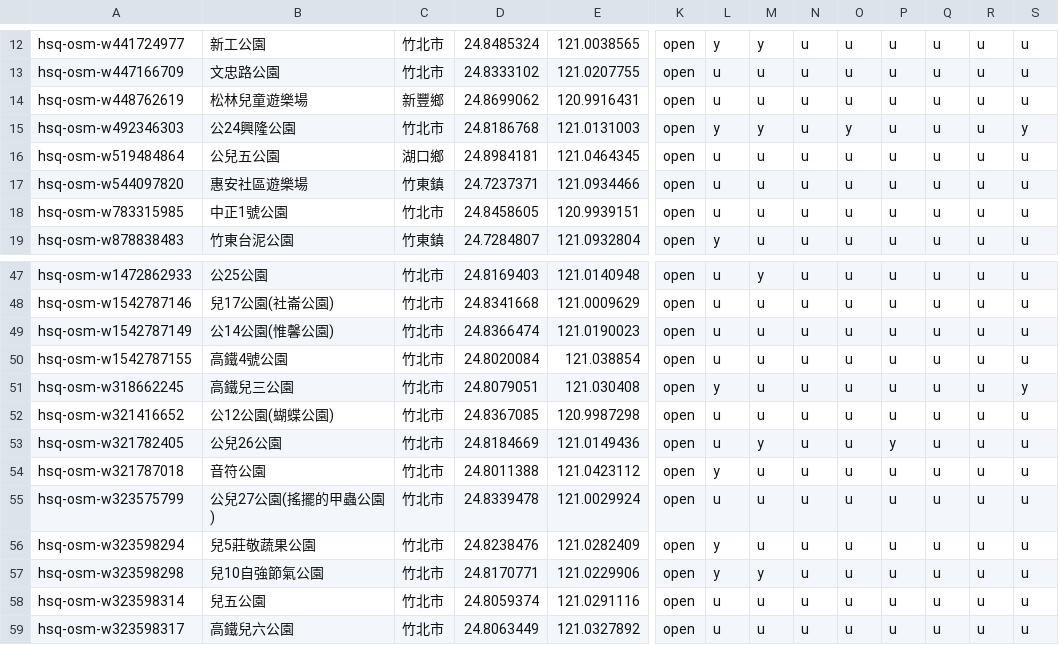
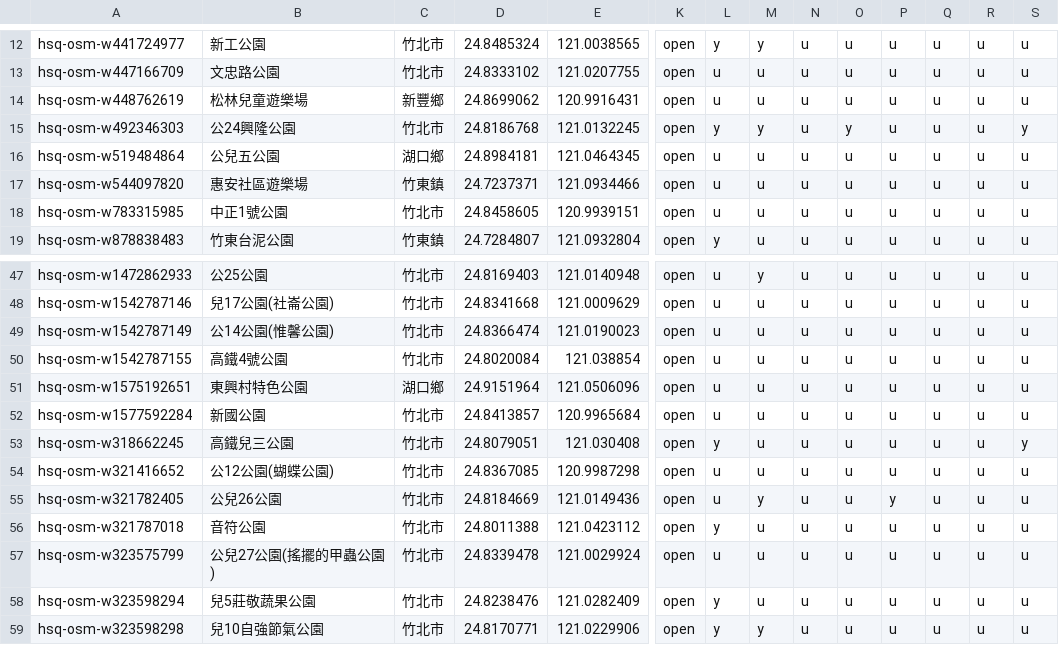
Before and after one commit to lhchingit/taiwan-playground-map, a CSV file: data/seed/hsq/places.csv, drawn as a sheet; only a part is shown, gaps mark what is left out; the shorter side is filled out with more unchanged rows; rows hold the shown columns only; the diff names each change by its address in the sheet, - before the commit and + after, or states it on an @@ line.

```diff
--- a/data/seed/hsq/places.csv
+++ b/data/seed/hsq/places.csv
-E15: 121.0131003
+E15: 121.0132245
+row 51: hsq-osm-w1575192651 | 東興村特色公園 | 湖口鄉 | 24.9151964 | 121.0506096 | open | u | u | u | u | u | u | u | u
+row 52: hsq-osm-w1577592284 | 新國公園 | 竹北市 | 24.8413857 | 120.9965684 | open | u | u | u | u | u | u | u | u
```
Also changed, not shown: data/review/hsq/merged.csv, 5 other files.
